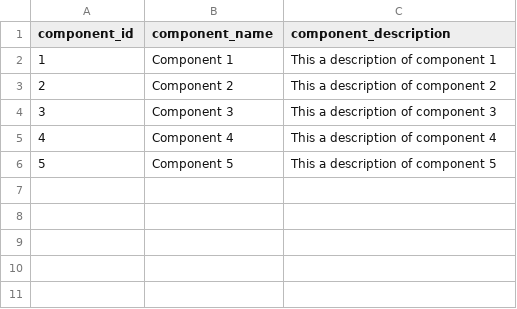
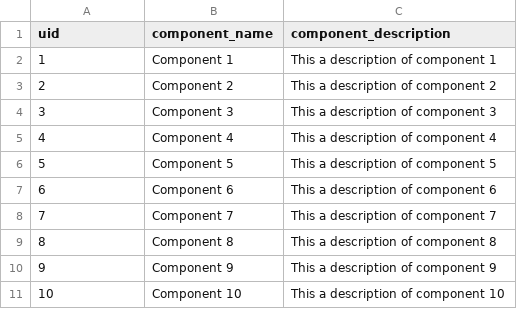
Before and after one commit to tkachikoti/bug_tracking_system, a CSV file: models/components.csv, drawn as a sheet; the diff names each change by its address in the sheet, - before the commit and + after, or states it on an @@ line.

```diff
--- a/models/components.csv
+++ b/models/components.csv
@@ column A (uid) renumbered in row 1 @@
+row 7: 6 | Component 6 | This a description of component 6
+row 8: 7 | Component 7 | This a description of component 7
+row 9: 8 | Component 8 | This a description of component 8
+row 10: 9 | Component 9 | This a description of component 9
+row 11: 10 | Component 10 | This a description of component 10
```
Also changed, not shown: 6 other files.
